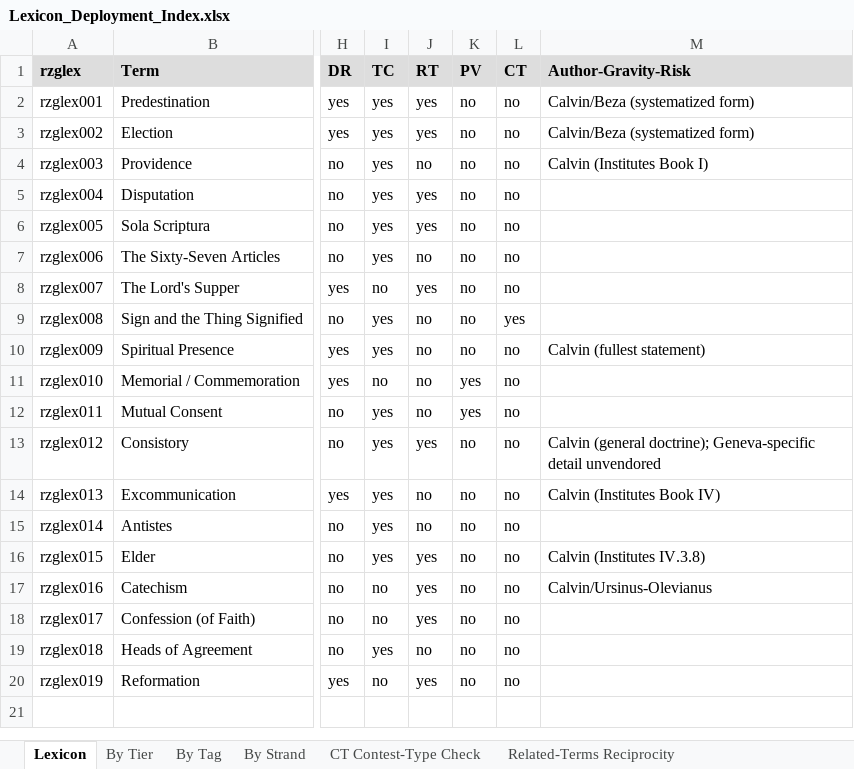
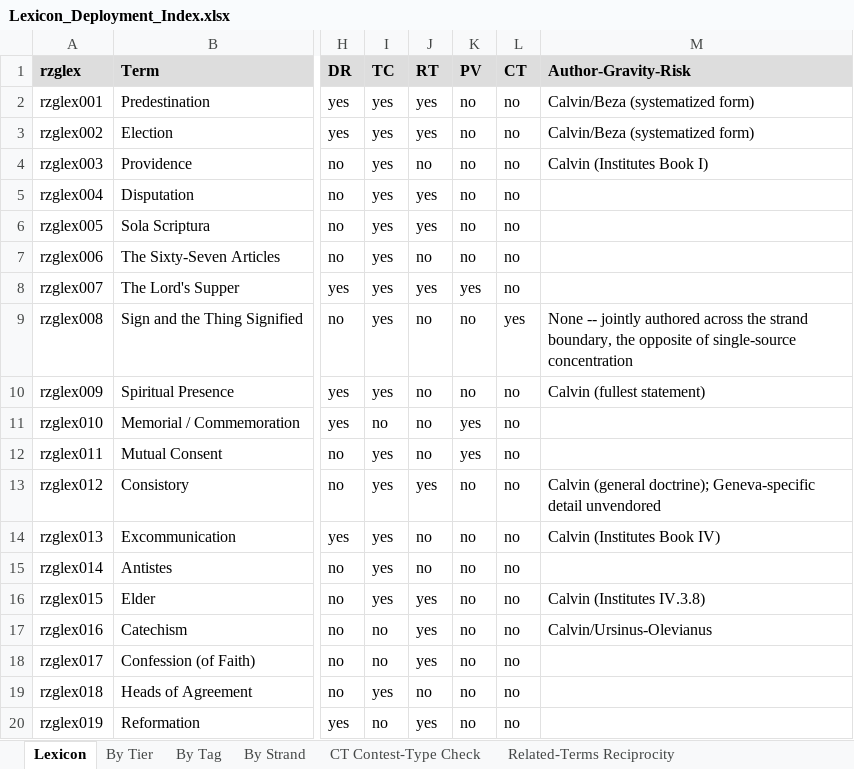
Before and after one commit to mchadwick25-droid/CIC-Project, an Excel workbook: World-Builds/Reformed-Zurich-and-Geneva/Lexicon_Deployment_Index.xlsx, sheet Lexicon, drawn as a sheet; only a part is shown, gaps mark what is left out; values as stored, in another font and other column widths than the file's, no borders; the diff names each change by its address in the sheet, - before the commit and + after, or states it on an @@ line.

```diff
--- a/World-Builds/Reformed-Zurich-and-Geneva/Lexicon_Deployment_Index.xlsx (sheet Lexicon)
+++ b/World-Builds/Reformed-Zurich-and-Geneva/Lexicon_Deployment_Index.xlsx (sheet Lexicon)
-I8 (TC): no
+I8 (TC): yes
-K8 (PV): no
+K8 (PV): yes
-M9 (Author-Gravity-Risk): (empty)
+M9 (Author-Gravity-Risk): None -- jointly authored across the strand boundary, the opposite of single-source concentration
```
Also changed, not shown: sheet By Tag, 8 other files.
